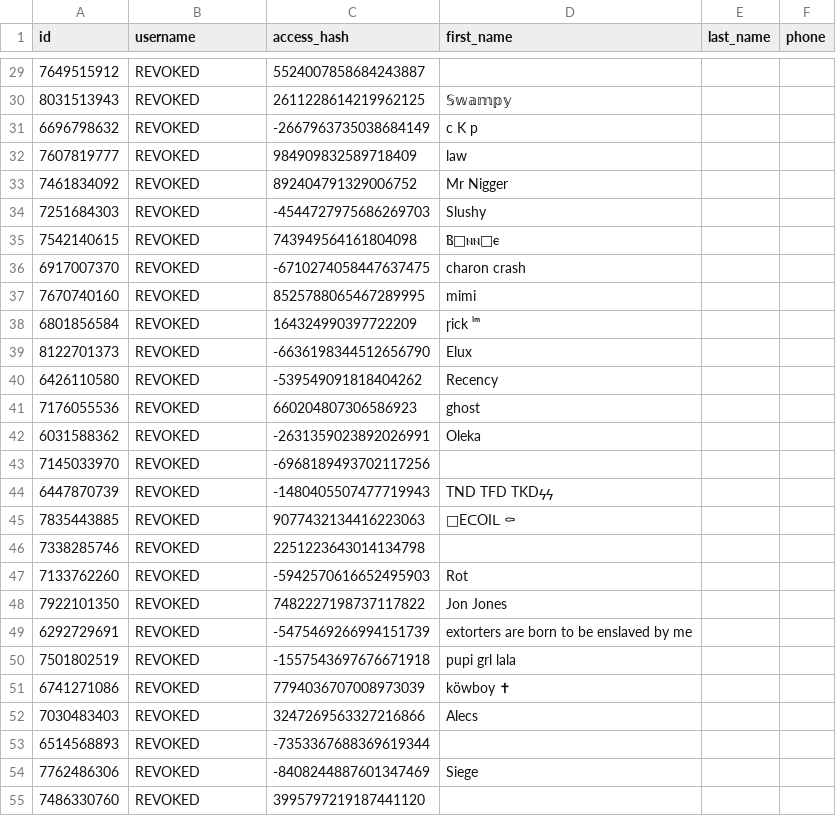
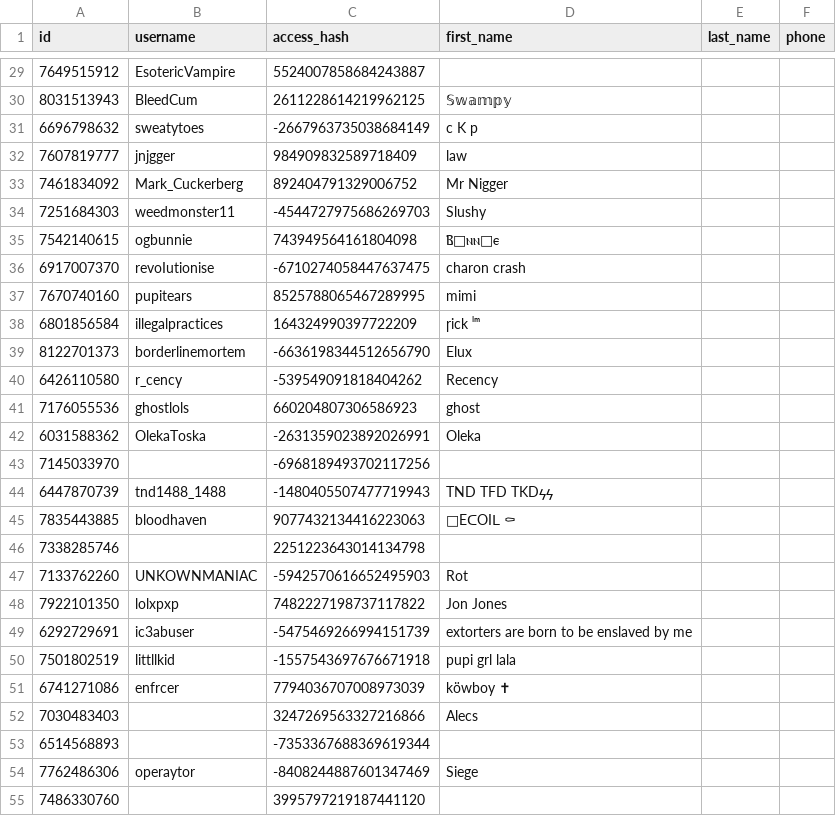
Before and after one commit to AnonymousMarket/Blacklist, a CSV file: telegram/chats/com/comiatric_20241204_190223.csv, drawn as a sheet; only a part is shown, gaps mark what is left out; the diff covers the shown part only; the diff names each change by its address in the sheet, - before the commit and + after, or states it on an @@ line.

Commit message:
update chats & import others

```diff
--- a/telegram/chats/com/comiatric_20241204_190223.csv
+++ b/telegram/chats/com/comiatric_20241204_190223.csv
-B29 (username): REVOKED
+B29 (username): EsotericVampire
-B30 (username): REVOKED
+B30 (username): BleedCum
-B31 (username): REVOKED
+B31 (username): sweatytoes
-B32 (username): REVOKED
+B32 (username): jnjgger
-B33 (username): REVOKED
+B33 (username): Mark_Cuckerberg
-B34 (username): REVOKED
+B34 (username): weedmonster11
-B35 (username): REVOKED
+B35 (username): ogbunnie
-B36 (username): REVOKED
+B36 (username): revoIutionise
-B37 (username): REVOKED
+B37 (username): pupitears
-B38 (username): REVOKED
+B38 (username): illegalpractices
-B39 (username): REVOKED
+B39 (username): borderlinemortem
-B40 (username): REVOKED
+B40 (username): r_cency
-B41 (username): REVOKED
+B41 (username): ghostlols
-B42 (username): REVOKED
+B42 (username): OlekaToska
-B43 (username): REVOKED
+B43 (username): (empty)
-B44 (username): REVOKED
+B44 (username): tnd1488_1488
-B45 (username): REVOKED
+B45 (username): bloodhaven
-B46 (username): REVOKED
+B46 (username): (empty)
-B47 (username): REVOKED
+B47 (username): UNKOWNMANIAC
-B48 (username): REVOKED
+B48 (username): lolxpxp
-B49 (username): REVOKED
+B49 (username): ic3abuser
-B50 (username): REVOKED
+B50 (username): littllkid
-B51 (username): REVOKED
+B51 (username): enfrcer
-B52:B53 (username): REVOKED
+B52:B53 (username): (empty)
-B54 (username): REVOKED
+B54 (username): operaytor
-B55 (username): REVOKED
+B55 (username): (empty)
```
Also changed, not shown: 136 edited cells elsewhere in this file, telegram/chats/com/GlorySecChat_20241204_192856.csv, telegram/chats/com/chatter_20241204_191705.csv, 26 other files.
